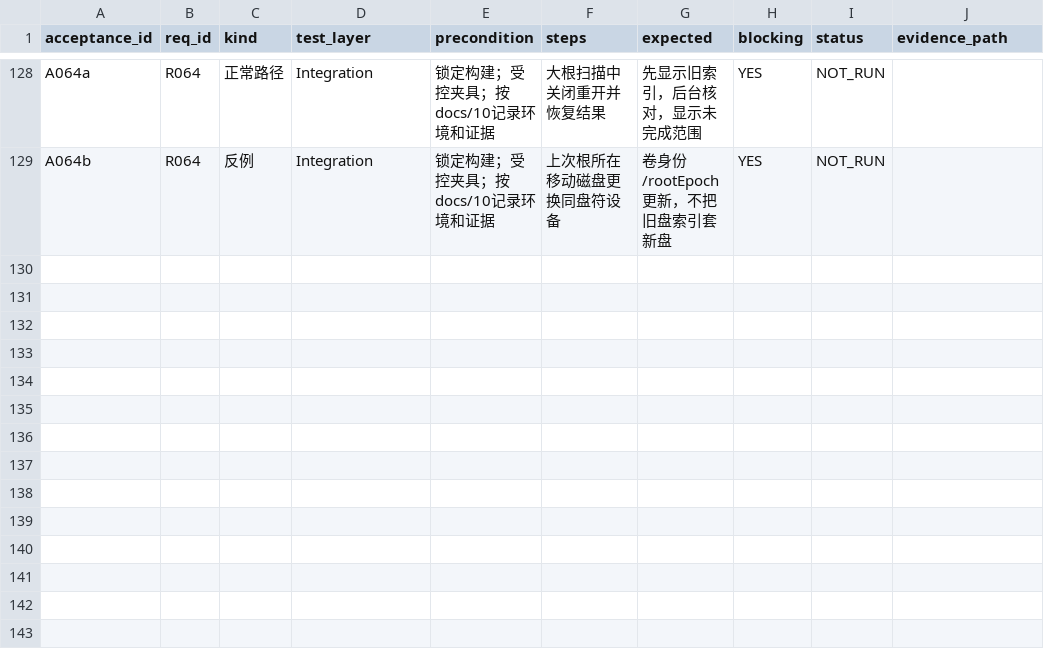
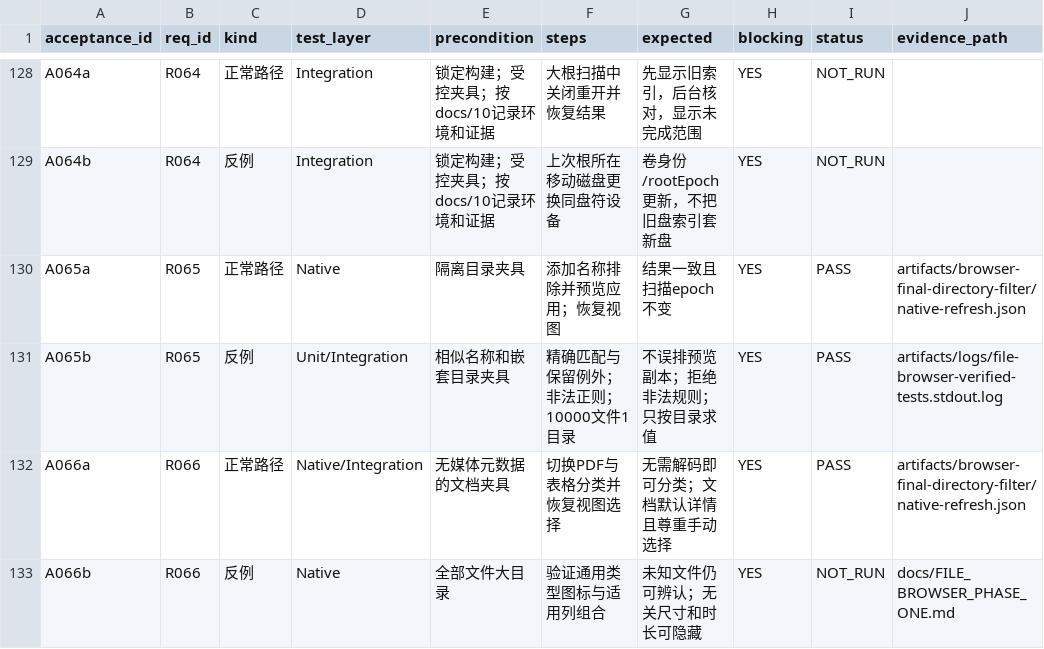
Before and after one commit to Liu-Bot24/FolderLens, a CSV file: planning/acceptance.csv, drawn as a sheet; only a part is shown, gaps mark what is left out.

```diff
--- a/planning/acceptance.csv
+++ b/planning/acceptance.csv
@@ -129 +129,5 @@
 "A064b","R064","反例","Integration","锁定构建；受控夹具；按docs/10记录环境和证据","上次根所在移动磁盘更换同盘符设备","卷身份/rootEpoch更新，不把旧盘索引套新盘","YES","NOT_RUN",""
+"A065a","R065","正常路径","Native","隔离目录夹具","添加名称排除并预览应用；恢复视图","结果一致且扫描epoch不变","YES","PASS","artifacts/browser-final-directory-filter/native-refresh.json"
+"A065b","R065","反例","Unit/Integration","相似名称和嵌套目录夹具","精确匹配与保留例外；非法正则；10000文件1目录","不误排预览副本；拒绝非法规则；只按目录求值","YES","PASS","artifacts/logs/file-browser-verified-tests.stdout.log"
+"A066a","R066","正常路径","Native/Integration","无媒体元数据的文档夹具","切换PDF与表格分类并恢复视图选择","无需解码即可分类；文档默认详情且尊重手动选择","YES","PASS","artifacts/browser-final-directory-filter/native-refresh.json"
+"A066b","R066","反例","Native","全部文件大目录","验证通用类型图标与适用列组合","未知文件仍可辨认；无关尺寸和时长可隐藏","YES","NOT_RUN","docs/FILE_BROWSER_PHASE_ONE.md"
```
Also changed, not shown: planning/requirements.csv, 23 other files.
